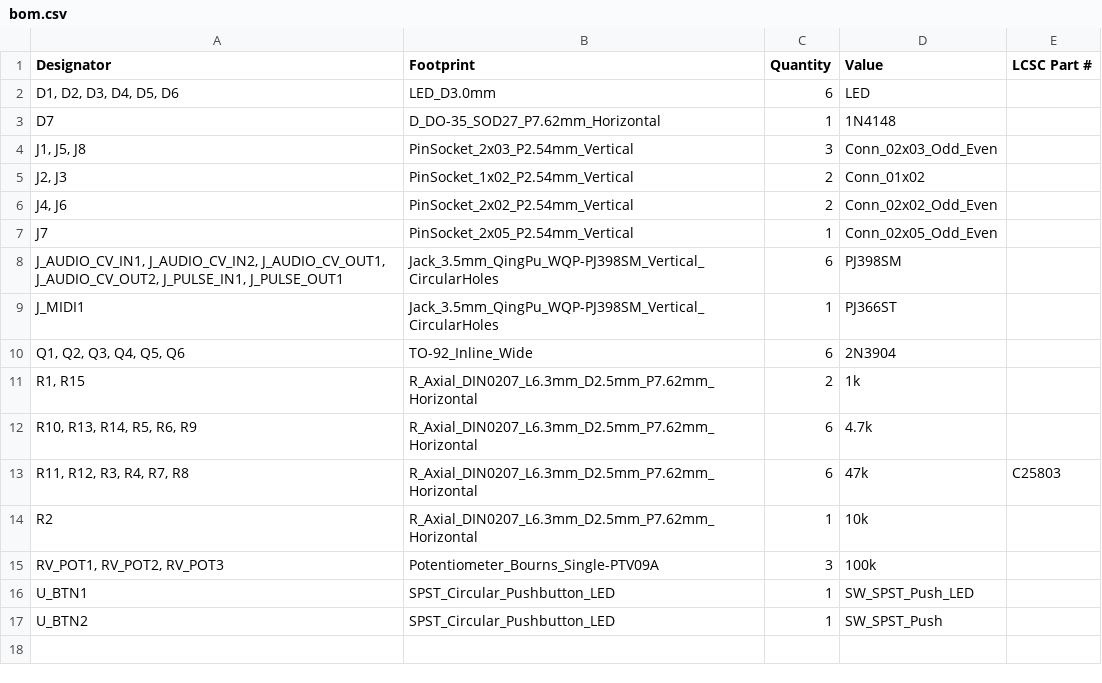
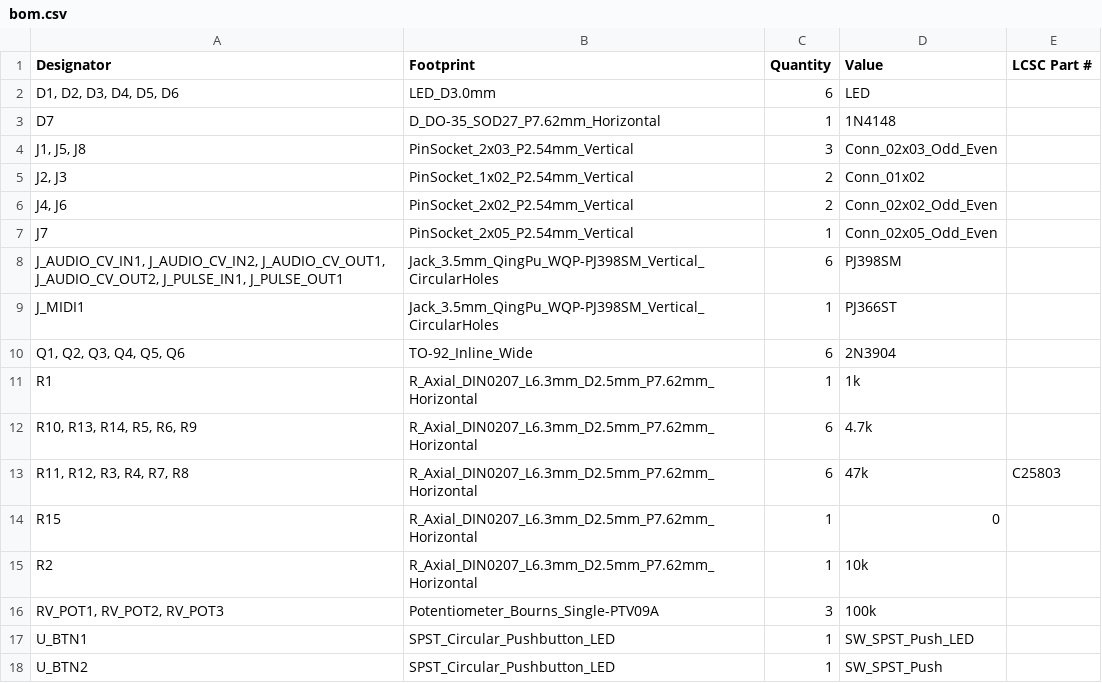
Before and after one commit to shmoergh/moduleur, a CSV file: modules/07-brain/next/ui/production/bom.csv, drawn as a sheet.

Commit message:
Updated mounting hole H3 on Brain to be grounded

```diff
--- a/modules/07-brain/next/ui/production/bom.csv
+++ b/modules/07-brain/next/ui/production/bom.csv
@@ -10,5 +10,6 @@ J_MIDI1,Jack_3.5mm_QingPu_WQP-PJ398SM_Vertical_CircularHoles,1,PJ366ST,
 "Q1, Q2, Q3, Q4, Q5, Q6",TO-92_Inline_Wide,6,2N3904,
-"R1, R15",R_Axial_DIN0207_L6.3mm_D2.5mm_P7.62mm_Horizontal,2,1k,
+R1,R_Axial_DIN0207_L6.3mm_D2.5mm_P7.62mm_Horizontal,1,1k,
 "R10, R13, R14, R5, R6, R9",R_Axial_DIN0207_L6.3mm_D2.5mm_P7.62mm_Horizontal,6,4.7k,
 "R11, R12, R3, R4, R7, R8",R_Axial_DIN0207_L6.3mm_D2.5mm_P7.62mm_Horizontal,6,47k,C25803
+R15,R_Axial_DIN0207_L6.3mm_D2.5mm_P7.62mm_Horizontal,1,0,
 R2,R_Axial_DIN0207_L6.3mm_D2.5mm_P7.62mm_Horizontal,1,10k,
```
Also changed, not shown: 44 other files.
